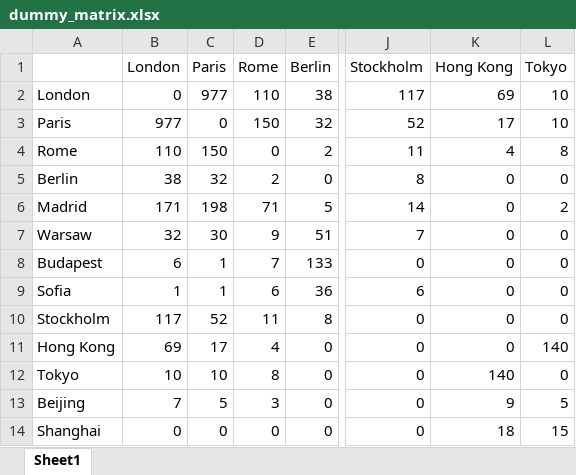
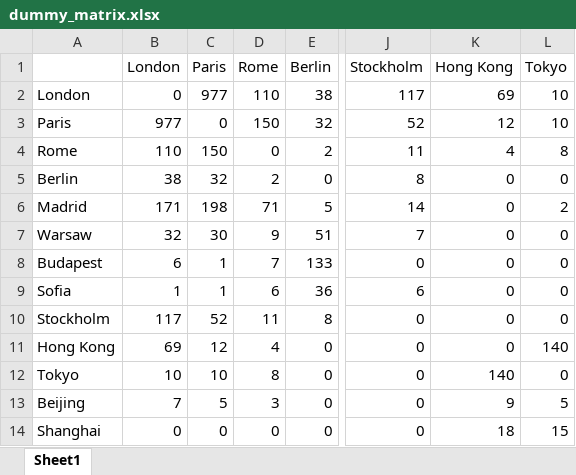
Before and after one commit to almyy/flutrack_backend, an Excel workbook: airport/data/dummy_matrix.xlsx, sheet Sheet1, drawn as a sheet; only a part is shown, gaps mark what is left out; values as stored, in another font and other column widths than the file's, no borders; the diff names each change by its address in the sheet, - before the commit and + after, or states it on an @@ line.

```diff
--- a/airport/data/dummy_matrix.xlsx (sheet Sheet1)
+++ b/airport/data/dummy_matrix.xlsx (sheet Sheet1)
-K3 (Hong Kong): 17
+K3 (Hong Kong): 12
-C11 (Paris): 17
+C11 (Paris): 12
```
Also changed, not shown: 6 other files.
